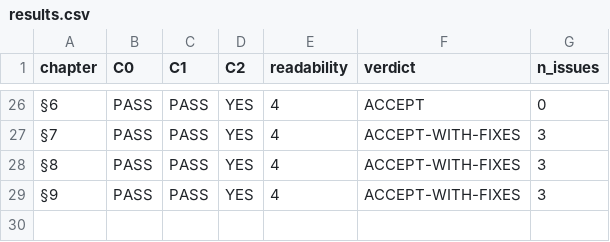
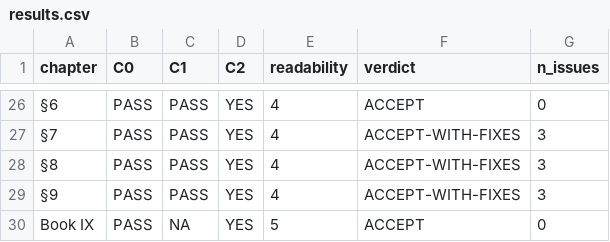
Before and after one commit to CIRISAI/CIRISConstitution, a CSV file: validation/results.csv, drawn as a sheet; only a part is shown, gaps mark what is left out; the diff names each change by its address in the sheet, - before the commit and + after, or states it on an @@ line.

```diff
--- a/validation/results.csv
+++ b/validation/results.csv
+row 30: Book IX | PASS | NA | YES | 5 | ACCEPT | 0
```
Also changed, not shown: constitution/toc.tsv, 12 other files.
